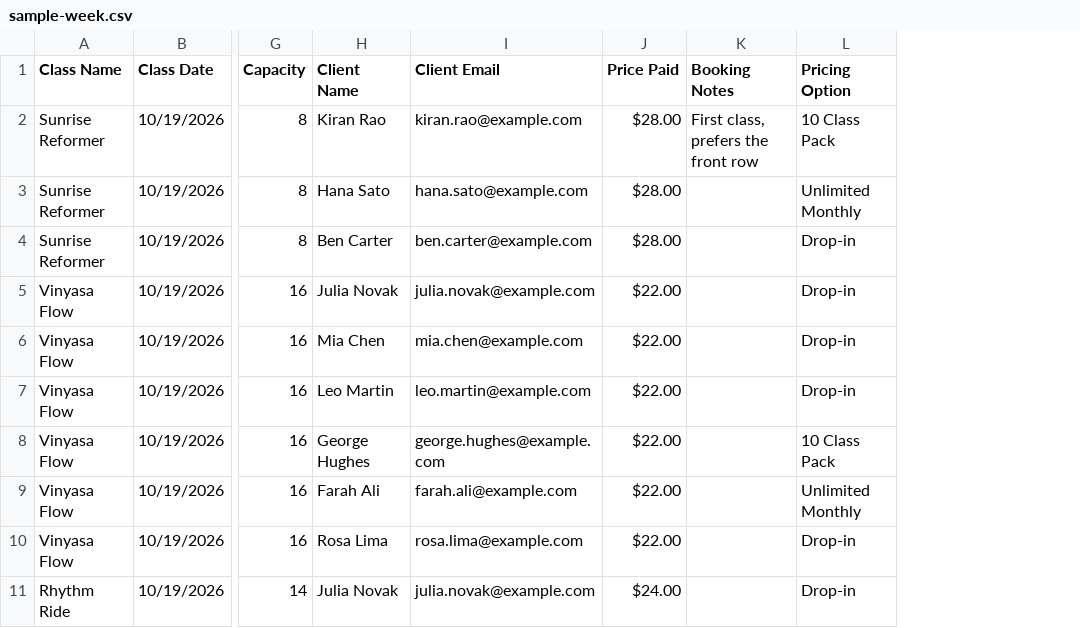
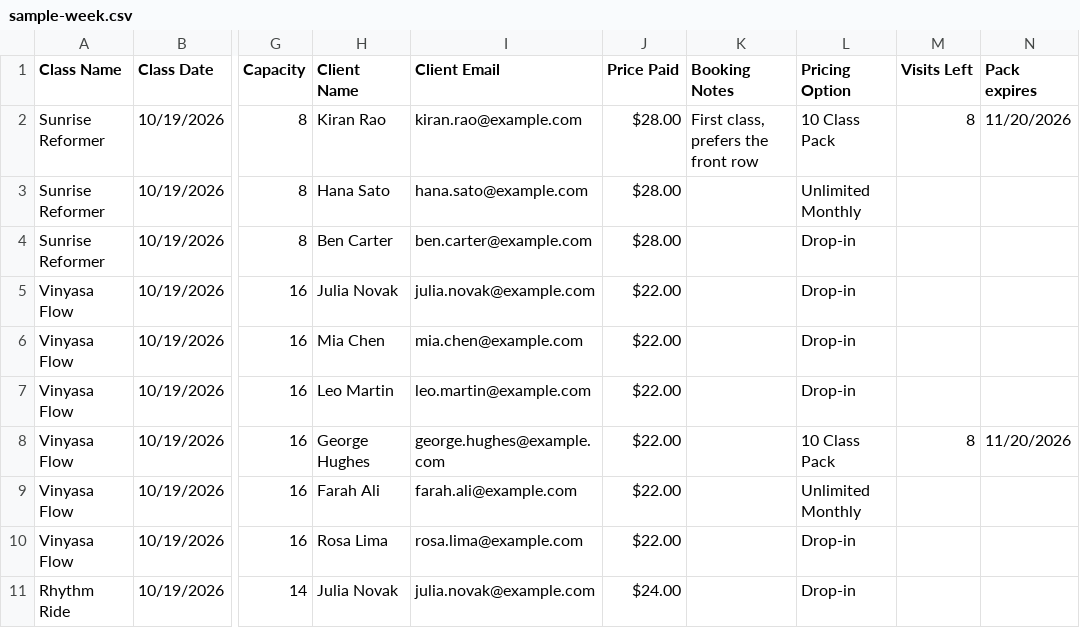
Before and after one commit to harsha31bs07-blip/rebook, a CSV file: public/samples/sample-week.csv, drawn as a sheet; only a part is shown, gaps mark what is left out; the diff names each change by its address in the sheet, - before the commit and + after, or states it on an @@ line.

Commit message:
Per-instructor cover pay rules, tracked pack balances with a CSV export, and waitlists that offer freed seats in order

```diff
--- a/public/samples/sample-week.csv
+++ b/public/samples/sample-week.csv
+column M (Visits Left), rows 2-8: 8 |  |  |  |  |  | 8
+column N (Pack expires), rows 2-8: 11/20/2026 |  |  |  |  |  | 11/20/2026
```
Also changed, not shown: 59 other files.
